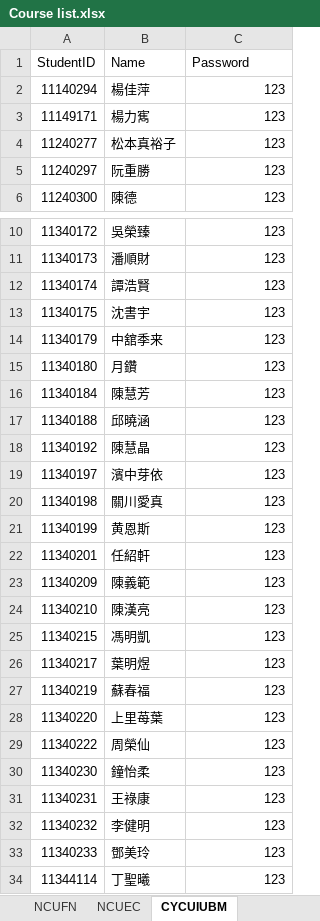
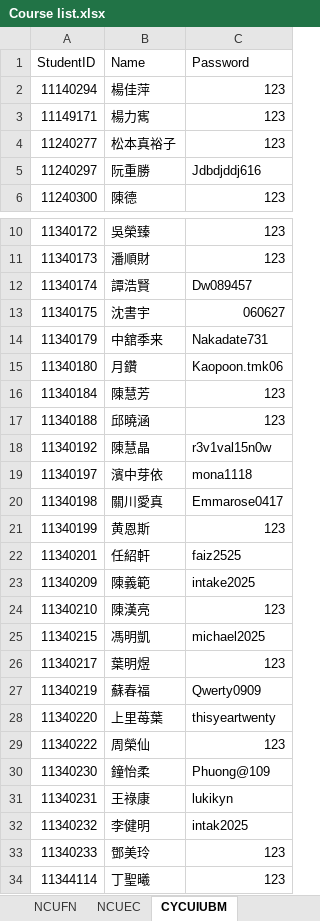
Before and after one commit to ChiJiun/StatsDiscordBot, an Excel workbook: Course List/Course list.xlsx, sheet CYCUIUBM, drawn as a sheet; only a part is shown, gaps mark what is left out; values as stored, in another font and other column widths than the file's, no cell formats; the diff names each change by its address in the sheet, - before the commit and + after, or states it on an @@ line.

```diff
--- a/Course List/Course list.xlsx (sheet CYCUIUBM)
+++ b/Course List/Course list.xlsx (sheet CYCUIUBM)
-C5 (Password): 123
+C5 (Password): Jdbdjddj616
-C12 (Password): 123
+C12 (Password): Dw089457
-C13 (Password): 123
+C13 (Password): 060627
-C14 (Password): 123
+C14 (Password): Nakadate731
-C15 (Password): 123
+C15 (Password): Kaopoon.tmk06
-C18 (Password): 123
+C18 (Password): r3v1val15n0w
-C19 (Password): 123
+C19 (Password): mona1118
-C20 (Password): 123
+C20 (Password): Emmarose0417
-C22 (Password): 123
+C22 (Password): faiz2525
-C23 (Password): 123
+C23 (Password): intake2025
-C25 (Password): 123
+C25 (Password): michael2025
-C27 (Password): 123
+C27 (Password): Qwerty0909
-C28 (Password): 123
+C28 (Password): thisyeartwenty
-C30 (Password): 123
+C30 (Password): Phuong@109
-C31 (Password): 123
+C31 (Password): lukikyn
-C32 (Password): 123
+C32 (Password): intak2025
```
Also changed, not shown: sheet NCUFN, sheet NCUEC, cell formats, 8 other files.
